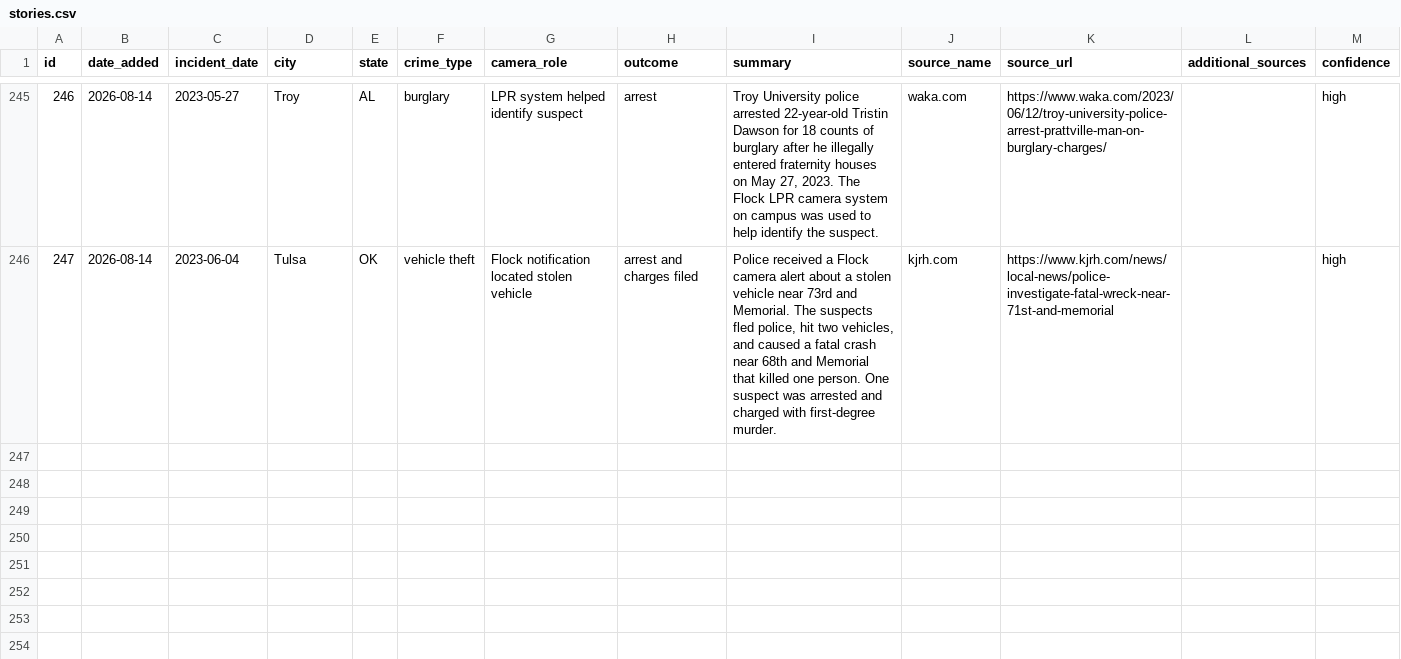
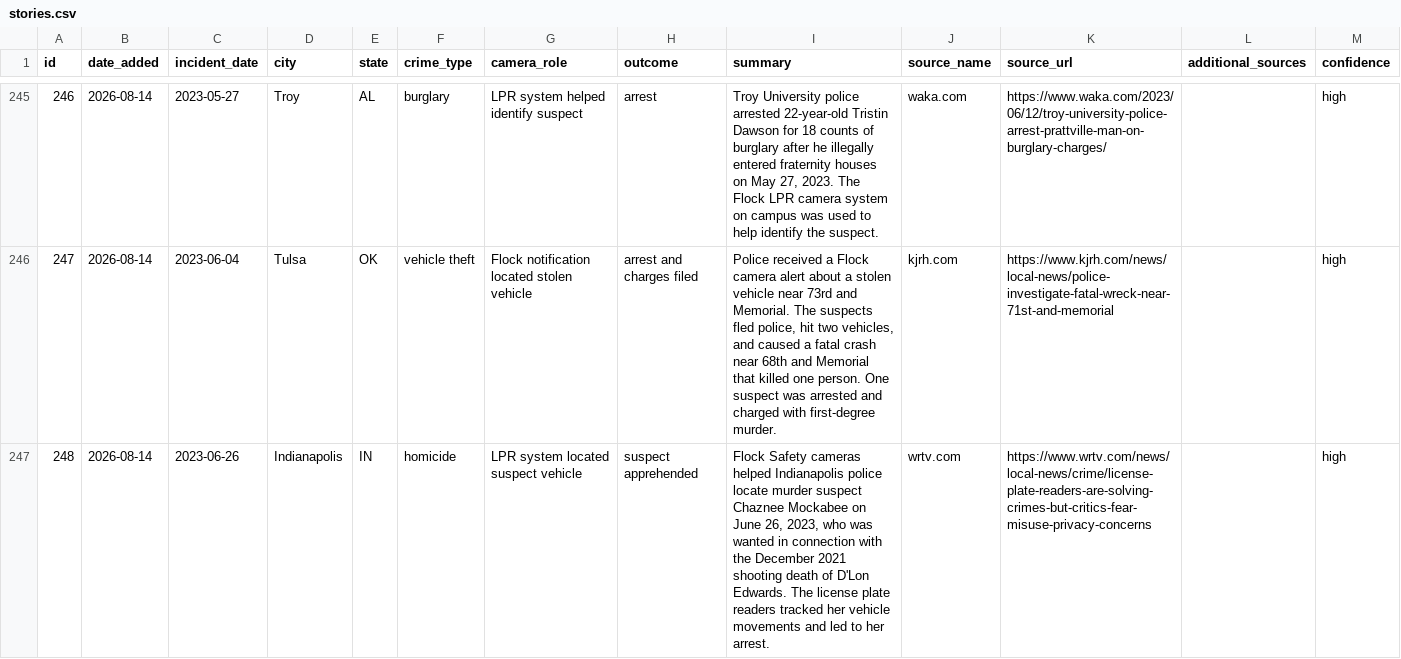
Before and after one commit to CharlesFainLehman/flock-crime-tracker, a CSV file: data/stories.csv, drawn as a sheet; only a part is shown, gaps mark what is left out.

```diff
--- a/data/stories.csv
+++ b/data/stories.csv
@@ -246 +246,2 @@ id,date_added,incident_date,city,state,crime_type,camera_role,outcome,summary,so
 247,2026-08-14,2023-06-04,Tulsa,OK,vehicle theft,Flock notification located stolen vehicle,arrest and charges filed,"Police received a Flock camera alert about a stolen vehicle near 73rd and Memorial. The suspects fled police, hit two vehicles, and caused a fatal crash near 68th and Memorial that killed one person. One suspect was arrested and charged with first-degree murder.",kjrh.com,https://www.kjrh.com/news/local-news/police-investigate-fatal-wreck-near-71st-and-memorial,,high
+248,2026-08-14,2023-06-26,Indianapolis,IN,homicide,LPR system located suspect vehicle,suspect apprehended,"Flock Safety cameras helped Indianapolis police locate murder suspect Chaznee Mockabee on June 26, 2023, who was wanted in connection with the December 2021 shooting death of D'Lon Edwards. The license plate readers tracked her vehicle movements and led to her arrest.",wrtv.com,https://www.wrtv.com/news/local-news/crime/license-plate-readers-are-solving-crimes-but-critics-fear-misuse-privacy-concerns,,high
```
Also changed, not shown: 1 other file.
